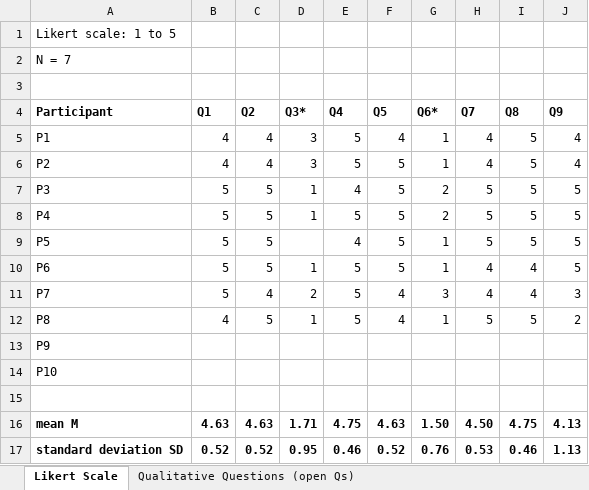
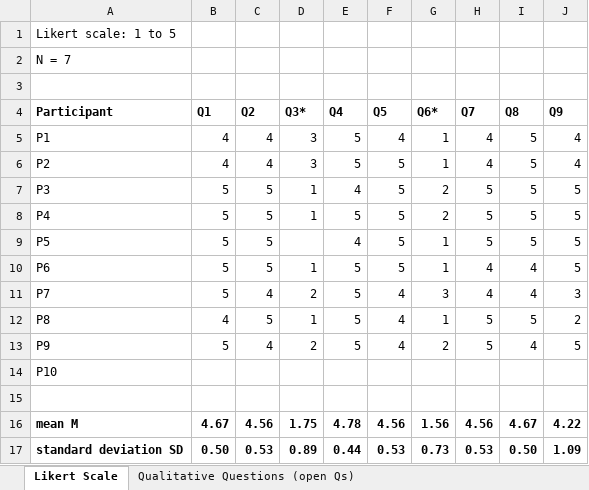
Before and after one commit to TKL01/IEEE-Technology-and-Society-Draft, an Excel workbook: surveyux/survey_eval.xlsx, sheet Likert Scale, drawn as a sheet; values as stored, in another font and other column widths than the file's, no borders; the diff names each change by its address in the sheet, - before the commit and + after, or states it on an @@ line.

Commit message:
add more results and discussion (survey)

```diff
--- a/surveyux/survey_eval.xlsx (sheet Likert Scale)
+++ b/surveyux/survey_eval.xlsx (sheet Likert Scale)
-B13 (Q1): (empty)
+B13 (Q1): 5
-C13 (Q2): (empty)
+C13 (Q2): 4
-D13 (Q3*): (empty)
+D13 (Q3*): 2
-E13 (Q4): (empty)
+E13 (Q4): 5
-F13 (Q5): (empty)
+F13 (Q5): 4
-G13 (Q6*): (empty)
+G13 (Q6*): 2
-H13 (Q7): (empty)
+H13 (Q7): 5
-I13 (Q8): (empty)
+I13 (Q8): 4
-J13 (Q9): (empty)
+J13 (Q9): 5
-B16 (Q1): 4.63
+B16 (Q1): 4.67
-C16 (Q2): 4.63
+C16 (Q2): 4.56
-D16 (Q3*): 1.71
+D16 (Q3*): 1.75
-E16 (Q4): 4.75
+E16 (Q4): 4.78
-F16 (Q5): 4.63
+F16 (Q5): 4.56
-G16 (Q6*): 1.50
+G16 (Q6*): 1.56
-H16 (Q7): 4.50
+H16 (Q7): 4.56
-I16 (Q8): 4.75
+I16 (Q8): 4.67
-J16 (Q9): 4.13
+J16 (Q9): 4.22
-B17 (Q1): 0.52
+B17 (Q1): 0.50
-C17 (Q2): 0.52
+C17 (Q2): 0.53
-D17 (Q3*): 0.95
+D17 (Q3*): 0.89
-E17 (Q4): 0.46
+E17 (Q4): 0.44
-F17 (Q5): 0.52
+F17 (Q5): 0.53
-G17 (Q6*): 0.76
+G17 (Q6*): 0.73
-I17 (Q8): 0.46
+I17 (Q8): 0.50
-J17 (Q9): 1.13
+J17 (Q9): 1.09
```
Also changed, not shown: sheet Qualitative Questions (open Qs), 2 other files.
